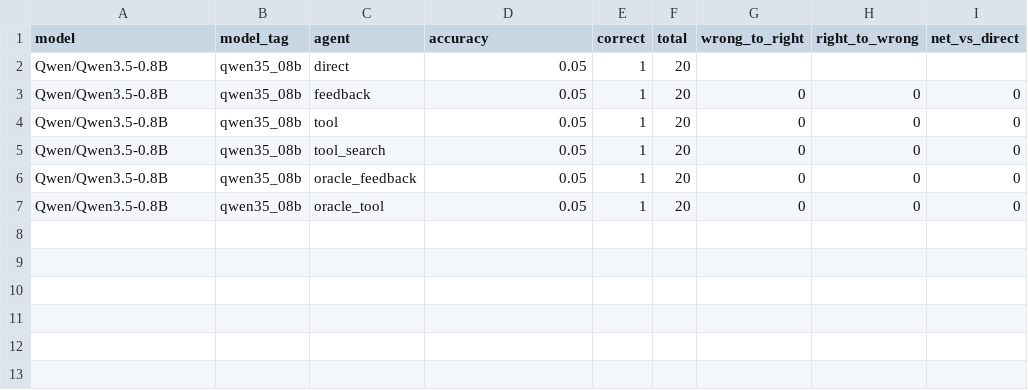
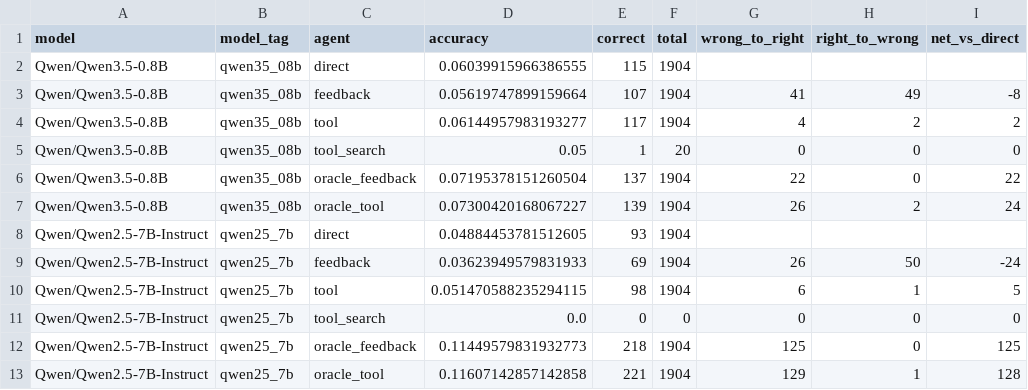
Before and after one commit to mmj12138/hle-qwen-agent, a CSV file: outputs/three_model_comparison/overall_comparison.csv, drawn as a sheet.

```diff
--- a/outputs/three_model_comparison/overall_comparison.csv
+++ b/outputs/three_model_comparison/overall_comparison.csv
@@ -1,7 +1,13 @@
 model,model_tag,agent,accuracy,correct,total,wrong_to_right,right_to_wrong,net_vs_direct
-Qwen/Qwen3.5-0.8B,qwen35_08b,direct,0.05,1,20,,,
-Qwen/Qwen3.5-0.8B,qwen35_08b,feedback,0.05,1,20,0,0,0
-Qwen/Qwen3.5-0.8B,qwen35_08b,tool,0.05,1,20,0,0,0
+Qwen/Qwen3.5-0.8B,qwen35_08b,direct,0.06039915966386555,115,1904,,,
+Qwen/Qwen3.5-0.8B,qwen35_08b,feedback,0.05619747899159664,107,1904,41,49,-8
+Qwen/Qwen3.5-0.8B,qwen35_08b,tool,0.06144957983193277,117,1904,4,2,2
 Qwen/Qwen3.5-0.8B,qwen35_08b,tool_search,0.05,1,20,0,0,0
-Qwen/Qwen3.5-0.8B,qwen35_08b,oracle_feedback,0.05,1,20,0,0,0
-Qwen/Qwen3.5-0.8B,qwen35_08b,oracle_tool,0.05,1,20,0,0,0
+Qwen/Qwen3.5-0.8B,qwen35_08b,oracle_feedback,0.07195378151260504,137,1904,22,0,22
+Qwen/Qwen3.5-0.8B,qwen35_08b,oracle_tool,0.07300420168067227,139,1904,26,2,24
+Qwen/Qwen2.5-7B-Instruct,qwen25_7b,direct,0.04884453781512605,93,1904,,,
+Qwen/Qwen2.5-7B-Instruct,qwen25_7b,feedback,0.03623949579831933,69,1904,26,50,-24
+Qwen/Qwen2.5-7B-Instruct,qwen25_7b,tool,0.051470588235294115,98,1904,6,1,5
+Qwen/Qwen2.5-7B-Instruct,qwen25_7b,tool_search,0.0,0,0,0,0,0
+Qwen/Qwen2.5-7B-Instruct,qwen25_7b,oracle_feedback,0.11449579831932773,218,1904,125,0,125
+Qwen/Qwen2.5-7B-Instruct,qwen25_7b,oracle_tool,0.11607142857142858,221,1904,129,1,128
```
Also changed, not shown: 8 other files.
